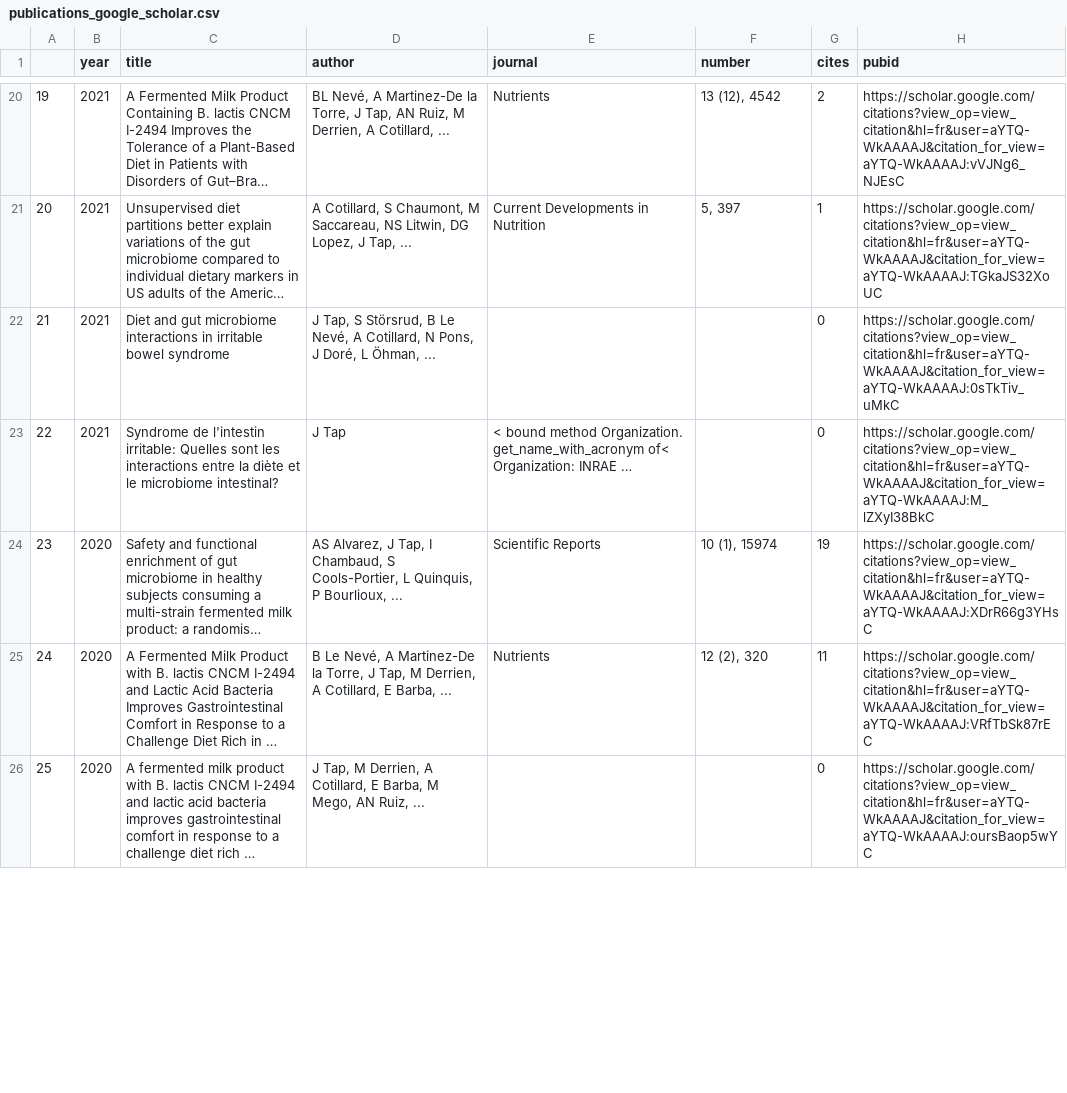
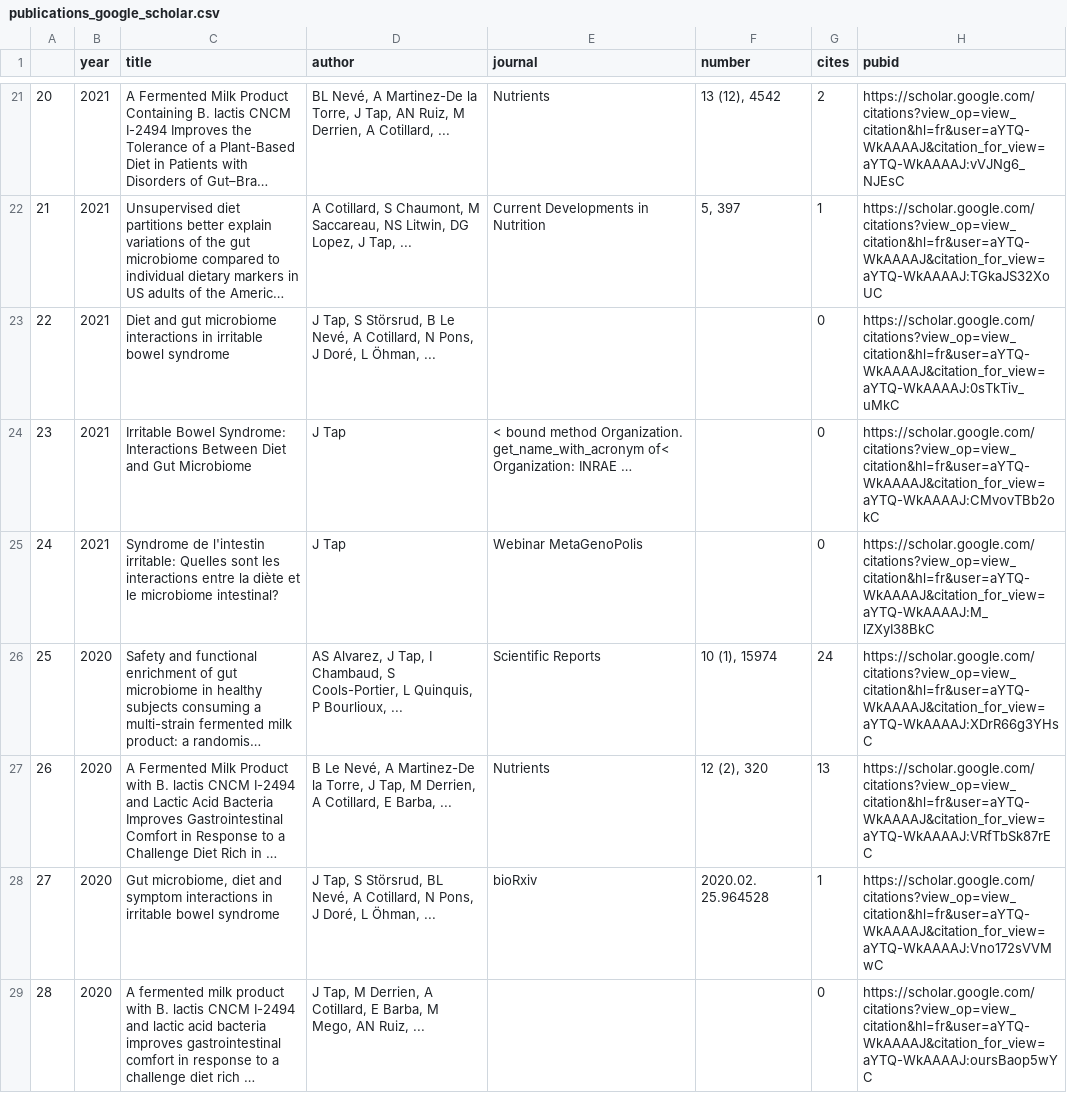
Before and after one commit to tapj/tapj.github.io, a CSV file: _data/publications_google_scholar.csv, drawn as a sheet; only a part is shown, gaps mark what is left out; long unchanged cells end in …; addresses are those after the commit; the diff covers the shown part only; the diff names each change by its address in the sheet, - before the commit and + after, or states it on an @@ line.

Commit message:
export scholar data

```diff
--- a/_data/publications_google_scholar.csv
+++ b/_data/publications_google_scholar.csv
@@ column A renumbered between rows 3 and 95 @@
+row 24: 23 | 2021 | Irritable Bowel Syndrome: Interactions Between Diet and Gut Microbiome | J Tap | < bound method Organization. get_name_with_acronym of< Organization: INRAE … |  | 0 | https://scholar.google.com/citations?view_op=view_citation&hl=fr&user=aYTQ-WkAAAAJ&citation_for_view=aYTQ-WkAAAAJ:CMvovTBb2okC
-E25 (journal): < bound method Organization. get_name_with_acronym of< Organization: INRAE …
+E25 (journal): Webinar MetaGenoPolis
-G26 (cites): 19
+G26 (cites): 24
-G27 (cites): 11
+G27 (cites): 13
+row 28: 27 | 2020 | Gut microbiome, diet and symptom interactions in irritable bowel syndrome | J Tap, S Störsrud, BL Nevé, A Cotillard, N Pons, J Doré, L Öhman, ... | bioRxiv | 2020.02. 25.964528 | 1 | https://scholar.google.com/citations?view_op=view_citation&hl=fr&user=aYTQ-WkAAAAJ&citation_for_view=aYTQ-WkAAAAJ:Vno172sVVMwC
```
Also changed, not shown: 4 added rows, 3 removed rows and 43 edited cells elsewhere in this file, _data/citation_history.csv, 1 other file.
